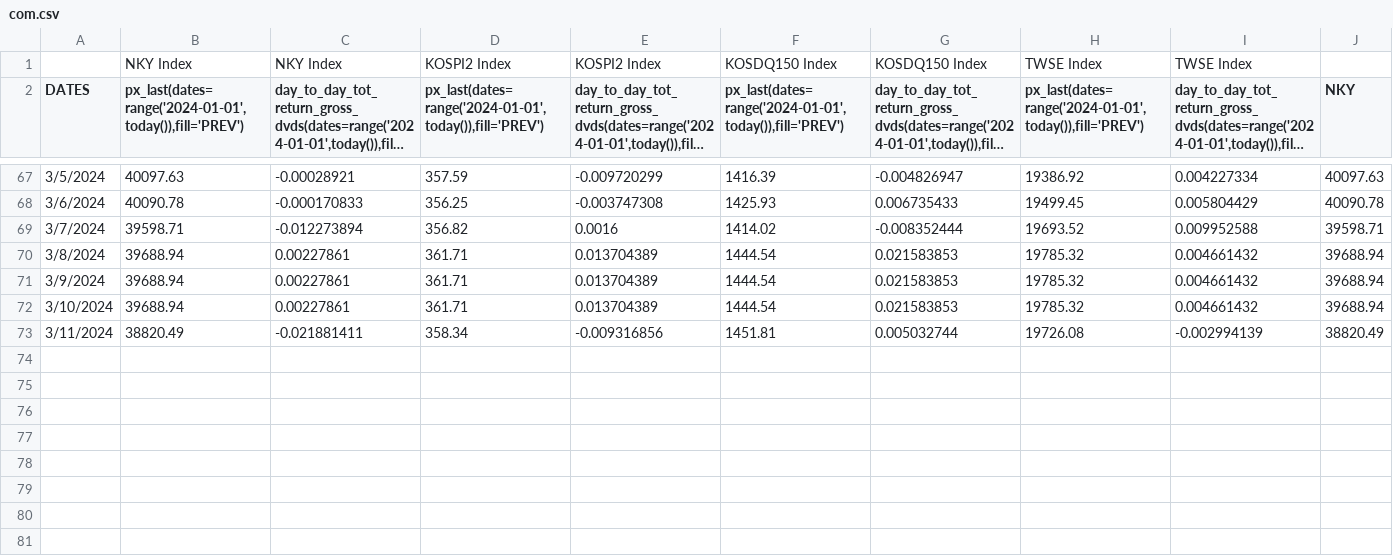
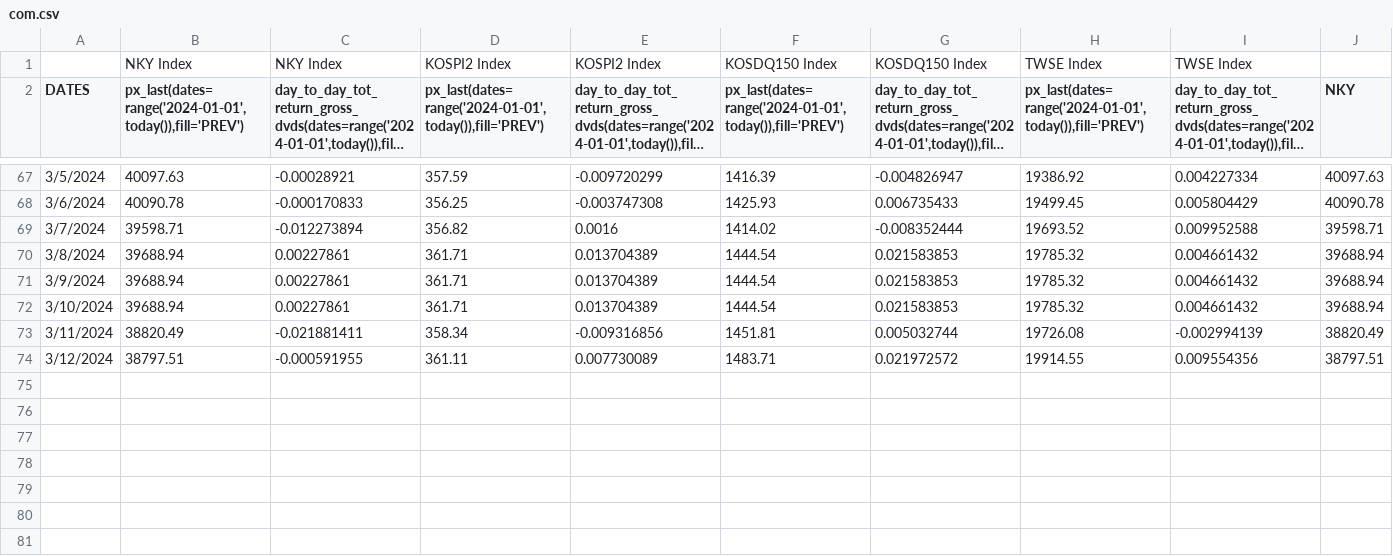
Before and after one commit to jjmerits/Dashboard, a CSV file: com.csv, drawn as a sheet; only a part is shown, gaps mark what is left out; long unchanged cells end in …; removed rows and columns are numbered as before the commit, all else as after; rows hold the shown columns only; the diff names each change by its address in the sheet, - before the commit and + after, or states it on an @@ line.

```diff
--- a/com.csv
+++ b/com.csv
-row 74: (empty)
-row 75: (empty)
+row 74: 3/12/2024 | 38797.51 | -0.000591955 | 361.11 | 0.007730089 | 1483.71 | 0.021972572 | 19914.55 | 0.009554356 | 38797.51
+row 75: (empty)
```
Also changed, not shown: dash.csv.
